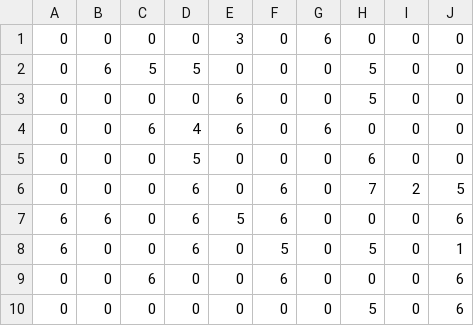
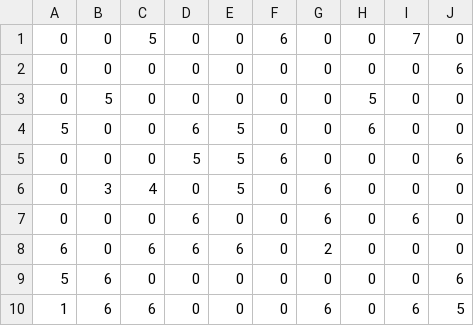
Before and after one commit to AmrMKayid/HarryPotter, a CSV file: mapTest.csv, drawn as a sheet.

Commit message:
Added Public and Private Tests for MileStone 2

```diff
--- a/mapTest.csv
+++ b/mapTest.csv
@@ -1,10 +1,10 @@
-0,0,0,0,3,0,6,0,0,0
-0,6,5,5,0,0,0,5,0,0
-0,0,0,0,6,0,0,5,0,0
-0,0,6,4,6,0,6,0,0,0
-0,0,0,5,0,0,0,6,0,0
-0,0,0,6,0,6,0,7,2,5
-6,6,0,6,5,6,0,0,0,6
-6,0,0,6,0,5,0,5,0,1
-0,0,6,0,0,6,0,0,0,6
-0,0,0,0,0,0,0,5,0,6
+0,0,5,0,0,6,0,0,7,0
+0,0,0,0,0,0,0,0,0,6
+0,5,0,0,0,0,0,5,0,0
+5,0,0,6,5,0,0,6,0,0
+0,0,0,5,5,6,0,0,0,6
+0,3,4,0,5,0,6,0,0,0
+0,0,0,6,0,0,6,0,6,0
+6,0,6,6,6,0,2,0,0,0
+5,6,0,0,0,0,0,0,0,6
+1,6,6,0,0,0,6,0,6,5
```
Also changed, not shown: 18 other files.
